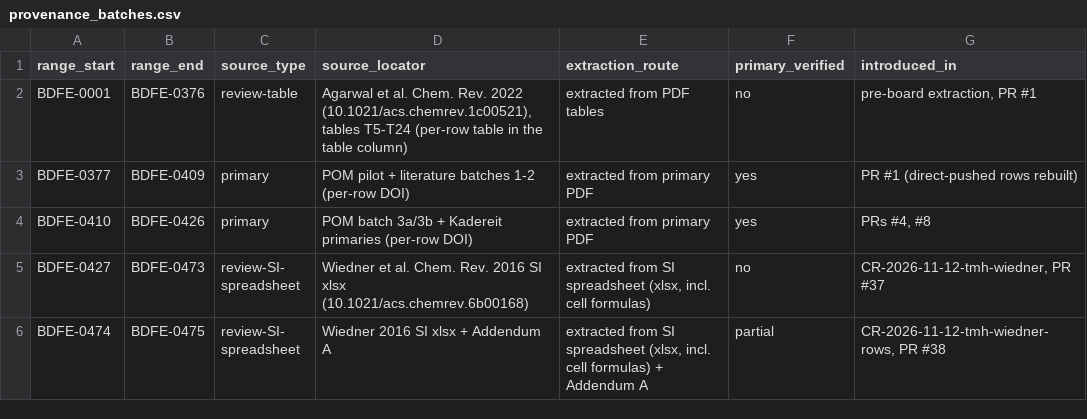
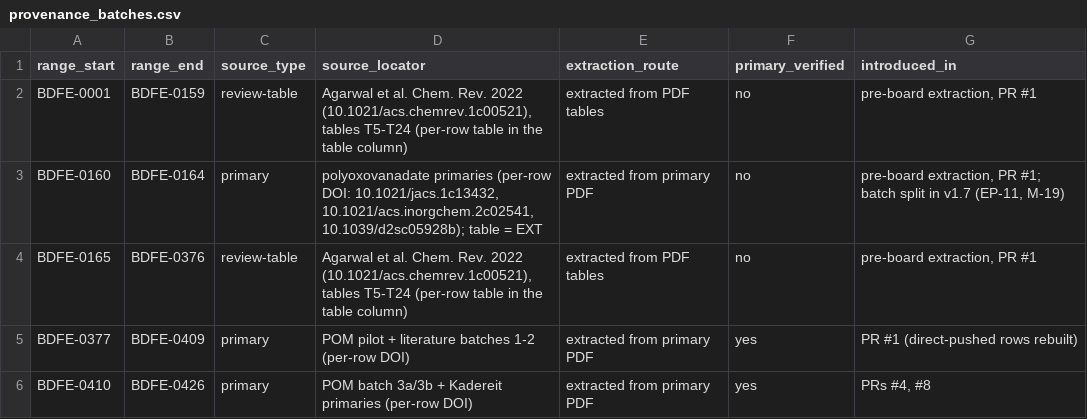
Before and after one commit to carsten-streb/pcetbase, a CSV file: data/provenance_batches.csv, drawn as a sheet; only a part is shown; the shorter side is filled out with more unchanged rows.

```diff
--- a/data/provenance_batches.csv
+++ b/data/provenance_batches.csv
@@ -1,3 +1,5 @@
 range_start,range_end,source_type,source_locator,extraction_route,primary_verified,introduced_in
-BDFE-0001,BDFE-0376,review-table,"Agarwal et al. Chem. Rev. 2022 (10.1021/acs.chemrev.1c00521), tables T5-T24 (per-row table in the table column)",extracted from PDF tables,no,"pre-board extraction, PR #1"
+BDFE-0001,BDFE-0159,review-table,"Agarwal et al. Chem. Rev. 2022 (10.1021/acs.chemrev.1c00521), tables T5-T24 (per-row table in the table column)",extracted from PDF tables,no,"pre-board extraction, PR #1"
+BDFE-0160,BDFE-0164,primary,"polyoxovanadate primaries (per-row DOI: 10.1021/jacs.1c13432, 10.1021/acs.inorgchem.2c02541, 10.1039/d2sc05928b); table = EXT",extracted from primary PDF,no,"pre-board extraction, PR #1; batch split in v1.7 (EP-11, M-19)"
+BDFE-0165,BDFE-0376,review-table,"Agarwal et al. Chem. Rev. 2022 (10.1021/acs.chemrev.1c00521), tables T5-T24 (per-row table in the table column)",extracted from PDF tables,no,"pre-board extraction, PR #1"
 BDFE-0377,BDFE-0409,primary,POM pilot + literature batches 1-2 (per-row DOI),extracted from primary PDF,yes,PR #1 (direct-pushed rows rebuilt)
```
Also changed, not shown: data/constants.csv, data/couples.csv, 17 other files.
